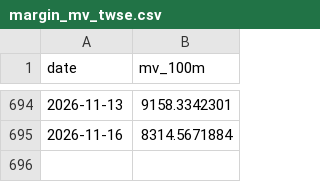
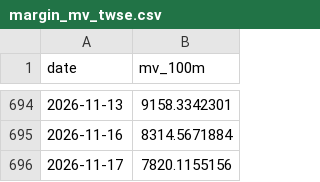
Before and after one commit to boboshow2025/Global-Markets-monitor, a CSV file: data/panic/margin_mv_twse.csv, drawn as a sheet; only a part is shown, gaps mark what is left out; the diff names each change by its address in the sheet, - before the commit and + after, or states it on an @@ line.

Commit message:
chore: panic gauge 週二 2026/11/17

```diff
--- a/data/panic/margin_mv_twse.csv
+++ b/data/panic/margin_mv_twse.csv
+row 696: 2026-11-17 | 7820.1155156
```
Also changed, not shown: data/panic/margin_mv_otc.csv, 1 other file.
